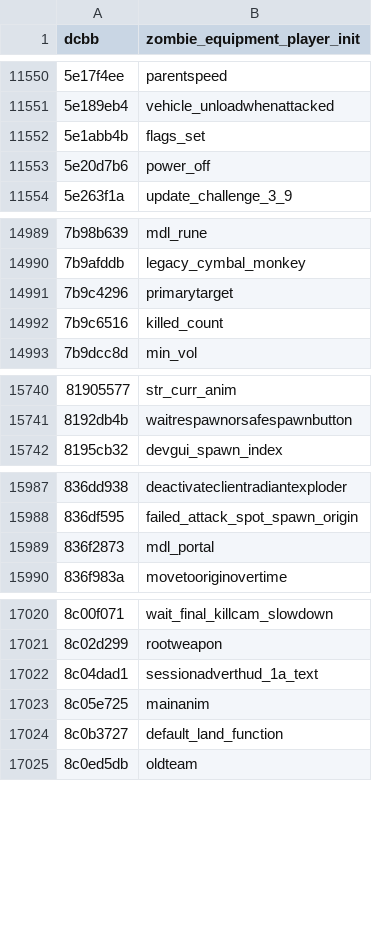
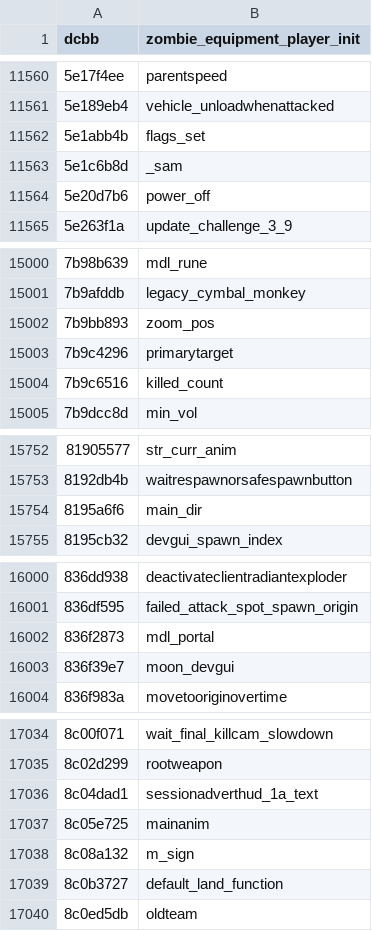
Before and after one commit to Luisete2105/HashIndex, a CSV file: hashes/scr/bo3.csv, drawn as a sheet; only a part is shown, gaps mark what is left out; the diff covers the shown part only; the diff names each change by its address in the sheet, - before the commit and + after, or states it on an @@ line.

```diff
--- a/hashes/scr/bo3.csv
+++ b/hashes/scr/bo3.csv
+row 11563: 5e1c6b8d | _sam
+row 15002: 7b9bb893 | zoom_pos
+row 15754: 8195a6f6 | main_dir
+row 16003: 836f39e7 | moon_devgui
+row 17038: 8c08a132 | m_sign
```
Also changed, not shown: 15 added rows elsewhere in this file, 4 other files.
